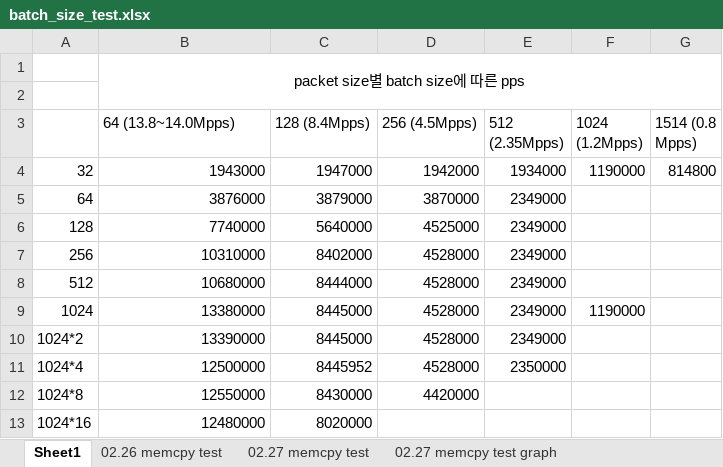
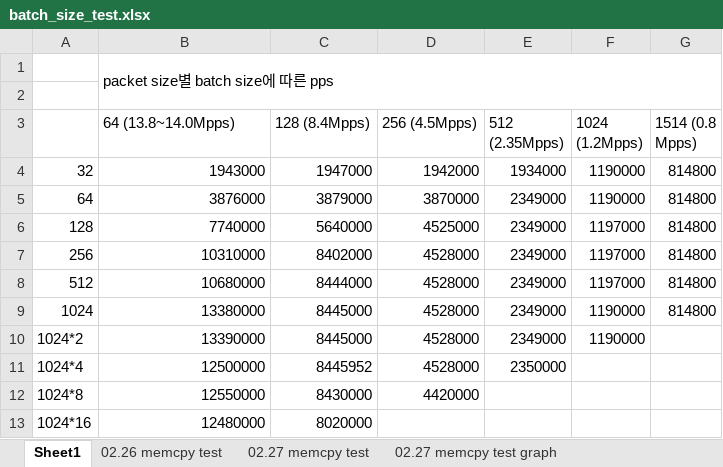
Before and after one commit to Susoon/Research_Report, an Excel workbook: batch_size_test.xlsx, sheet Sheet1, drawn as a sheet; only a part is shown; values as stored, in another font and other column widths than the file's, no borders; the diff covers the shown part only; the diff names each change by its address in the sheet, - before the commit and + after, or states it on an @@ line.

```diff
--- a/batch_size_test.xlsx (sheet Sheet1)
+++ b/batch_size_test.xlsx (sheet Sheet1)
-B1 alignment: center
+B1 alignment: left
-F5 (1024 (1.2Mpps)): (empty)
+F5 (1024 (1.2Mpps)): 1190000
-G5:G9 (1514 (0.8 Mpps)): (empty)
+G5:G9 (1514 (0.8 Mpps)): 814800
-F6:F8 (1024 (1.2Mpps)): (empty)
+F6:F8 (1024 (1.2Mpps)): 1197000
-F10 (1024 (1.2Mpps)): (empty)
+F10 (1024 (1.2Mpps)): 1190000
```
Also changed, not shown: 16 added rows, 10 edited cells and cell formats elsewhere in this sheet, sheet 02.27 memcpy test, sheet 02.26 memcpy test, charts or pictures, 3 other files.
